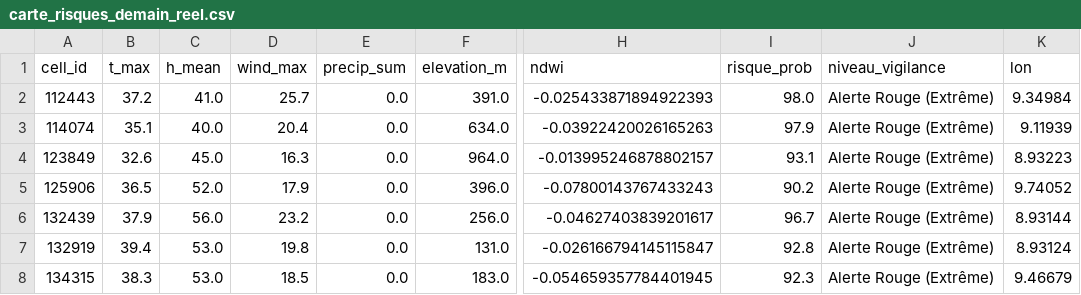
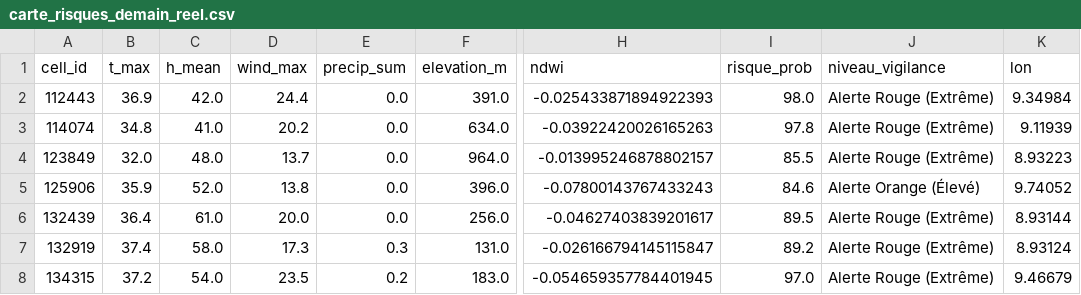
Before and after one commit to Ba7athproject/Tunisia_Fire_Watch, a CSV file: carte_risques_demain_reel.csv, drawn as a sheet; only a part is shown, gaps mark what is left out; the diff covers the shown part only; the diff names each change by its address in the sheet, - before the commit and + after, or states it on an @@ line.

```diff
--- a/carte_risques_demain_reel.csv
+++ b/carte_risques_demain_reel.csv
-B2 (t_max): 37.2
+B2 (t_max): 36.9
-C2 (h_mean): 41.0
+C2 (h_mean): 42.0
-D2 (wind_max): 25.7
+D2 (wind_max): 24.4
-B3 (t_max): 35.1
+B3 (t_max): 34.8
-C3 (h_mean): 40.0
+C3 (h_mean): 41.0
-D3 (wind_max): 20.4
+D3 (wind_max): 20.2
-I3 (risque_prob): 97.9
+I3 (risque_prob): 97.8
-B4 (t_max): 32.6
+B4 (t_max): 32.0
-C4 (h_mean): 45.0
+C4 (h_mean): 48.0
-D4 (wind_max): 16.3
+D4 (wind_max): 13.7
-I4 (risque_prob): 93.1
+I4 (risque_prob): 85.5
-B5 (t_max): 36.5
+B5 (t_max): 35.9
-D5 (wind_max): 17.9
+D5 (wind_max): 13.8
-I5 (risque_prob): 90.2
+I5 (risque_prob): 84.6
-J5 (niveau_vigilance): Alerte Rouge (Extrême)
+J5 (niveau_vigilance): Alerte Orange (Élevé)
-B6 (t_max): 37.9
+B6 (t_max): 36.4
-C6 (h_mean): 56.0
+C6 (h_mean): 61.0
-D6 (wind_max): 23.2
+D6 (wind_max): 20.0
-I6 (risque_prob): 96.7
+I6 (risque_prob): 89.5
-B7 (t_max): 39.4
+B7 (t_max): 37.4
-C7 (h_mean): 53.0
+C7 (h_mean): 58.0
-D7 (wind_max): 19.8
+D7 (wind_max): 17.3
-E7 (precip_sum): 0.0
+E7 (precip_sum): 0.3
-I7 (risque_prob): 92.8
+I7 (risque_prob): 89.2
-B8 (t_max): 38.3
+B8 (t_max): 37.2
-C8 (h_mean): 53.0
+C8 (h_mean): 54.0
-D8 (wind_max): 18.5
+D8 (wind_max): 23.5
-E8 (precip_sum): 0.0
+E8 (precip_sum): 0.2
-I8 (risque_prob): 92.3
+I8 (risque_prob): 97.0
```
Also changed, not shown: 71 edited cells elsewhere in this file.
